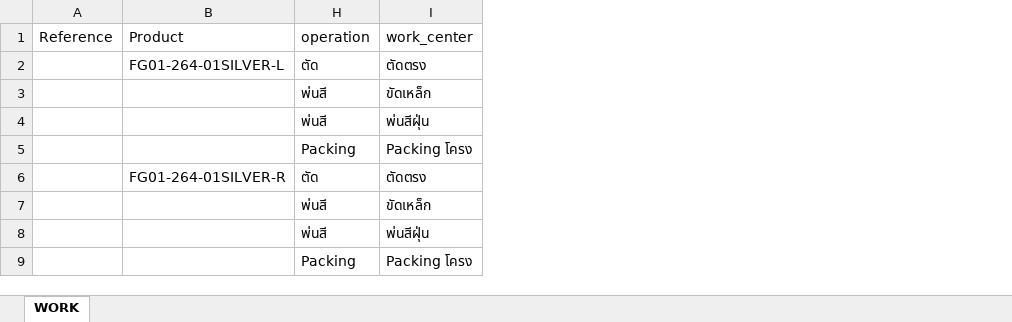
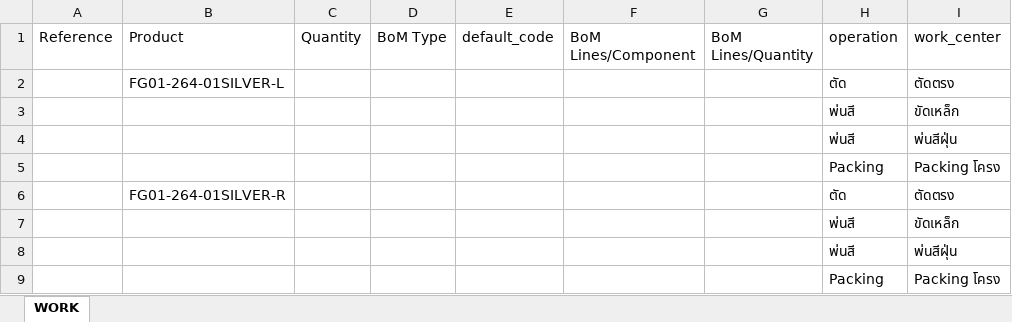
Before and after one commit to apcball/Project1, an Excel workbook: Data_file/operation_bu2_น่น_2803.xlsx, sheet WORK, drawn as a sheet; only a part is shown; values as stored, in another font and other column widths than the file's, no borders; the diff names each change by its address in the sheet, - before the commit and + after, or states it on an @@ line.

```diff
--- a/Data_file/operation_bu2_น่น_2803.xlsx (sheet WORK)
+++ b/Data_file/operation_bu2_น่น_2803.xlsx (sheet WORK)
@@ column C (Quantity) unhidden, empty @@
@@ column D (BoM Type) unhidden, empty @@
@@ column E (default_code) unhidden, empty @@
@@ column F (BoM Lines/Component) unhidden, empty @@
@@ column G (BoM Lines/Quantity) unhidden, empty @@
```
Also changed, not shown: Data_file/operation_bu2_เดือน.xlsx, 2 other files.
